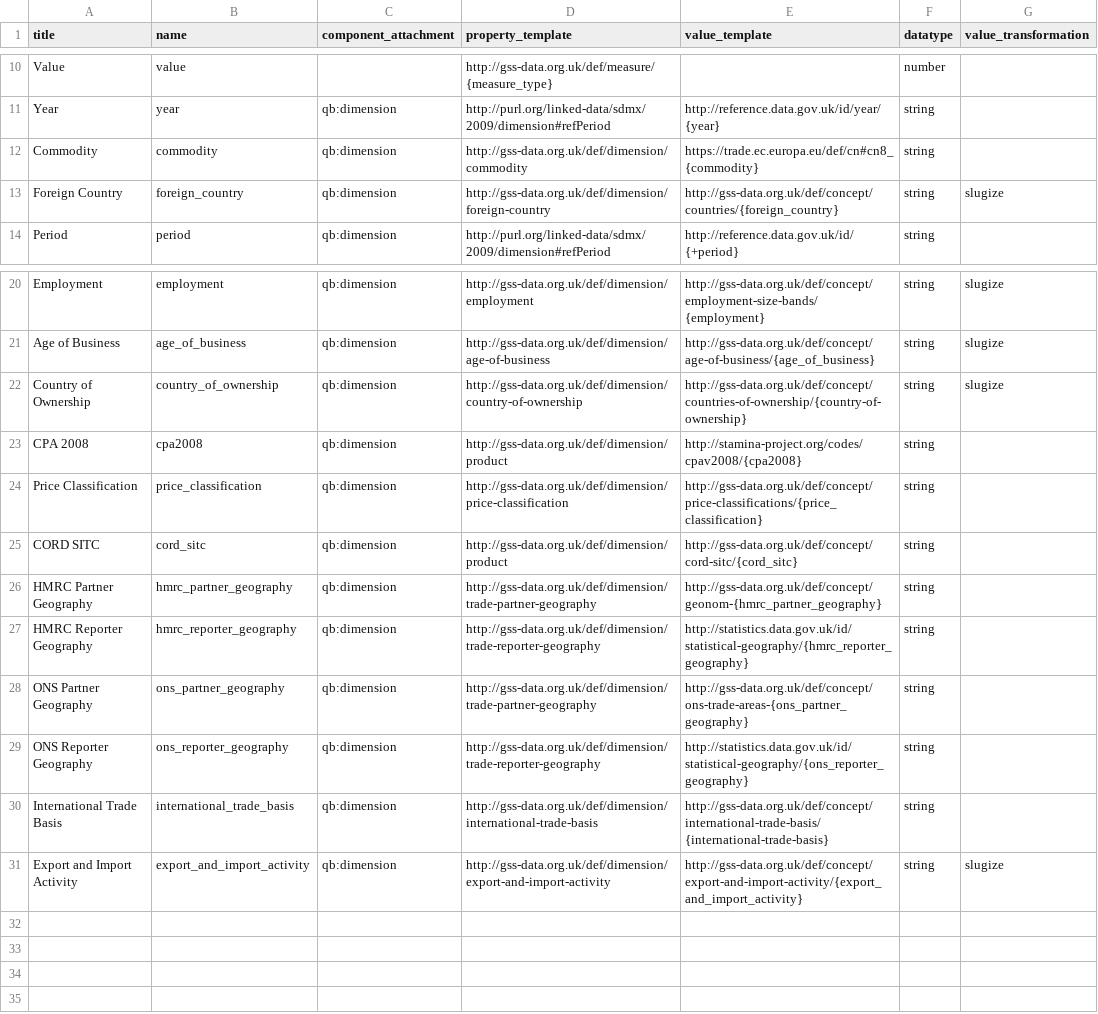
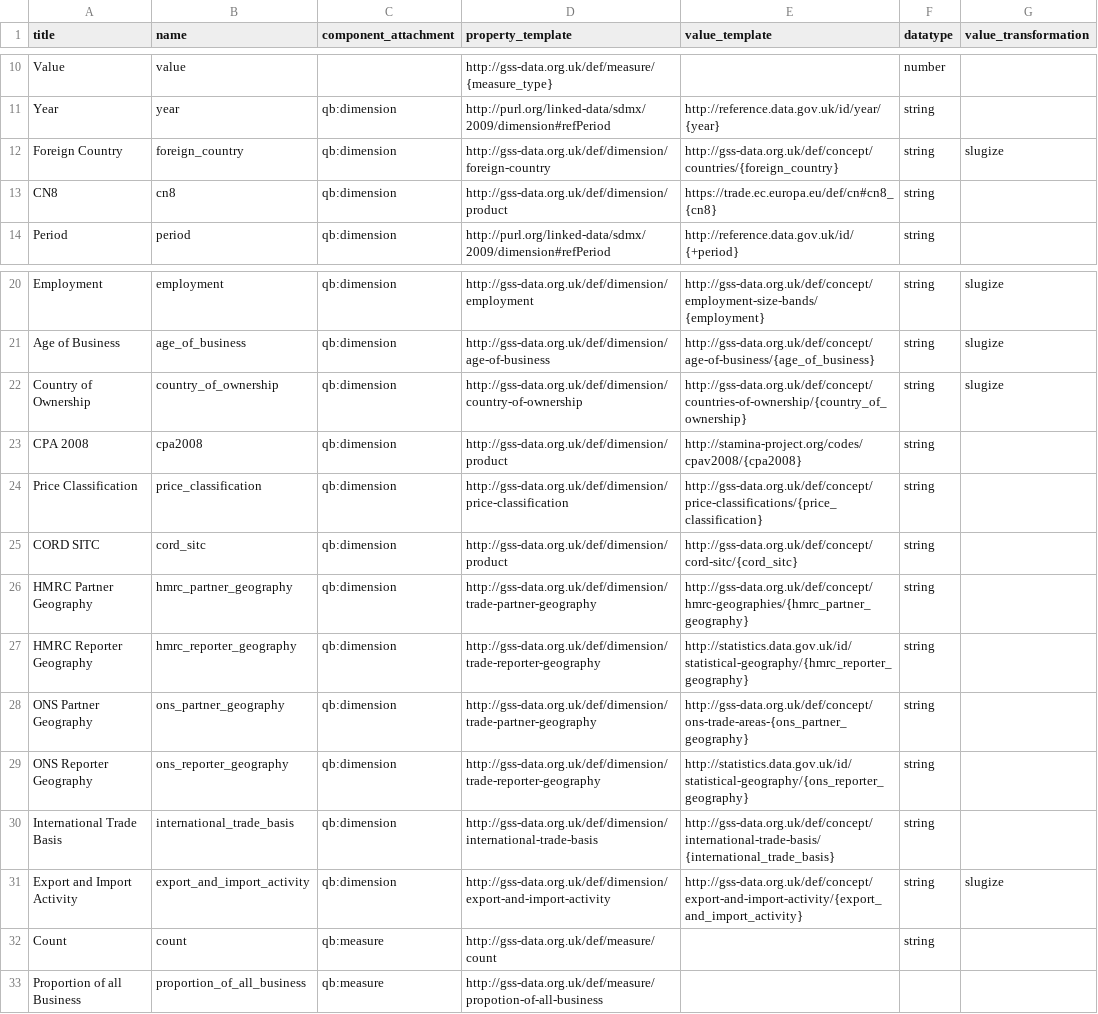
Before and after one commit to Swirrl/table2qb, a CSV file: resources/columns.csv, drawn as a sheet; only a part is shown, gaps mark what is left out.

Commit message:
Update column configuration

```diff
--- a/resources/columns.csv
+++ b/resources/columns.csv
@@ -11,4 +11,4 @@ Value,value,,http://gss-data.org.uk/def/measure/{measure_type},,number,
 Year,year,qb:dimension,http://purl.org/linked-data/sdmx/2009/dimension#refPeriod,http://reference.data.gov.uk/id/year/{year},string,
-Commodity,commodity,qb:dimension,http://gss-data.org.uk/def/dimension/commodity,https://trade.ec.europa.eu/def/cn#cn8_{commodity},string,
 Foreign Country,foreign_country,qb:dimension,http://gss-data.org.uk/def/dimension/foreign-country,http://gss-data.org.uk/def/concept/countries/{foreign_country},string,slugize
+CN8,cn8,qb:dimension,http://gss-data.org.uk/def/dimension/product,https://trade.ec.europa.eu/def/cn#cn8_{cn8},string,
 Period,period,qb:dimension,http://purl.org/linked-data/sdmx/2009/dimension#refPeriod,http://reference.data.gov.uk/id/{+period},string,
@@ -21,3 +21,3 @@ Employment,employment,qb:dimension,http://gss-data.org.uk/def/dimension/employme
 Age of Business,age_of_business,qb:dimension,http://gss-data.org.uk/def/dimension/age-of-business,http://gss-data.org.uk/def/concept/age-of-business/{age_of_business},string,slugize
-Country of Ownership,country_of_ownership,qb:dimension,http://gss-data.org.uk/def/dimension/country-of-ownership,http://gss-data.org.uk/def/concept/countries-of-ownership/{country-of-ownership},string,slugize
+Country of Ownership,country_of_ownership,qb:dimension,http://gss-data.org.uk/def/dimension/country-of-ownership,http://gss-data.org.uk/def/concept/countries-of-ownership/{country_of_ownership},string,slugize
 CPA 2008,cpa2008,qb:dimension,http://gss-data.org.uk/def/dimension/product,http://stamina-project.org/codes/cpav2008/{cpa2008},string,
@@ -25,3 +25,3 @@ Price Classification,price_classification,qb:dimension,http://gss-data.org.uk/de
 CORD SITC,cord_sitc,qb:dimension,http://gss-data.org.uk/def/dimension/product,http://gss-data.org.uk/def/concept/cord-sitc/{cord_sitc},string,
-HMRC Partner Geography,hmrc_partner_geography,qb:dimension,http://gss-data.org.uk/def/dimension/trade-partner-geography,http://gss-data.org.uk/def/concept/geonom-{hmrc_partner_geography},string,
+HMRC Partner Geography,hmrc_partner_geography,qb:dimension,http://gss-data.org.uk/def/dimension/trade-partner-geography,http://gss-data.org.uk/def/concept/hmrc-geographies/{hmrc_partner_geography},string,
 HMRC Reporter Geography,hmrc_reporter_geography,qb:dimension,http://gss-data.org.uk/def/dimension/trade-reporter-geography,http://statistics.data.gov.uk/id/statistical-geography/{hmrc_reporter_geography},string,
@@ -29,3 +29,5 @@ ONS Partner Geography,ons_partner_geography,qb:dimension,http://gss-data.org.uk/
 ONS Reporter Geography,ons_reporter_geography,qb:dimension,http://gss-data.org.uk/def/dimension/trade-reporter-geography,http://statistics.data.gov.uk/id/statistical-geography/{ons_reporter_geography},string,
-International Trade Basis,international_trade_basis,qb:dimension,http://gss-data.org.uk/def/dimension/international-trade-basis,http://gss-data.org.uk/def/concept/international-trade-basis/{international-trade-basis},string,
+International Trade Basis,international_trade_basis,qb:dimension,http://gss-data.org.uk/def/dimension/international-trade-basis,http://gss-data.org.uk/def/concept/international-trade-basis/{international_trade_basis},string,
 Export and Import Activity,export_and_import_activity,qb:dimension,http://gss-data.org.uk/def/dimension/export-and-import-activity,http://gss-data.org.uk/def/concept/export-and-import-activity/{export_and_import_activity},string,slugize
+Count,count,qb:measure,http://gss-data.org.uk/def/measure/count,,string,
+Proportion of all Business,proportion_of_all_business,qb:measure,http://gss-data.org.uk/def/measure/propotion-of-all-business,,,
```
Also changed, not shown: examples/overseas-trade/csv/components.csv, examples/overseas-trade/csv/ots-cn-sample.csv, 1 other file.
